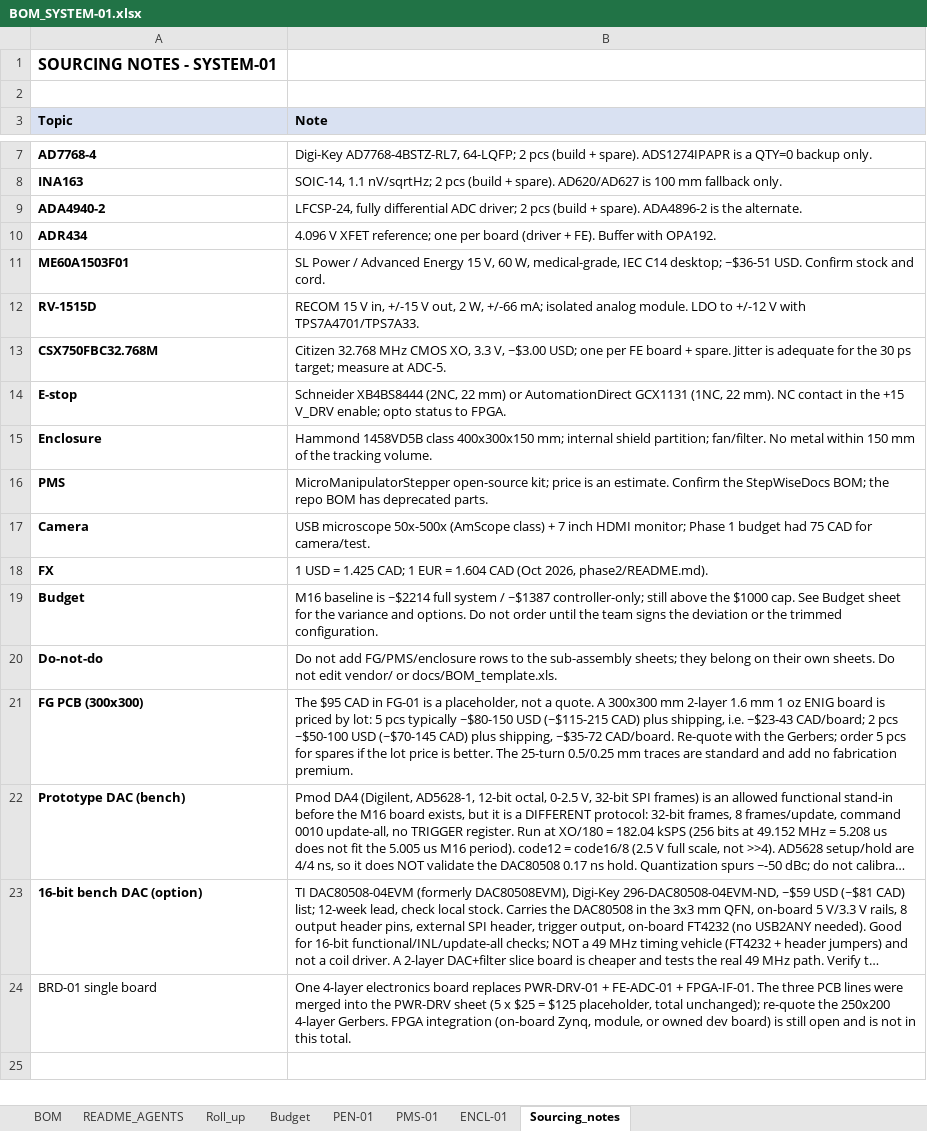
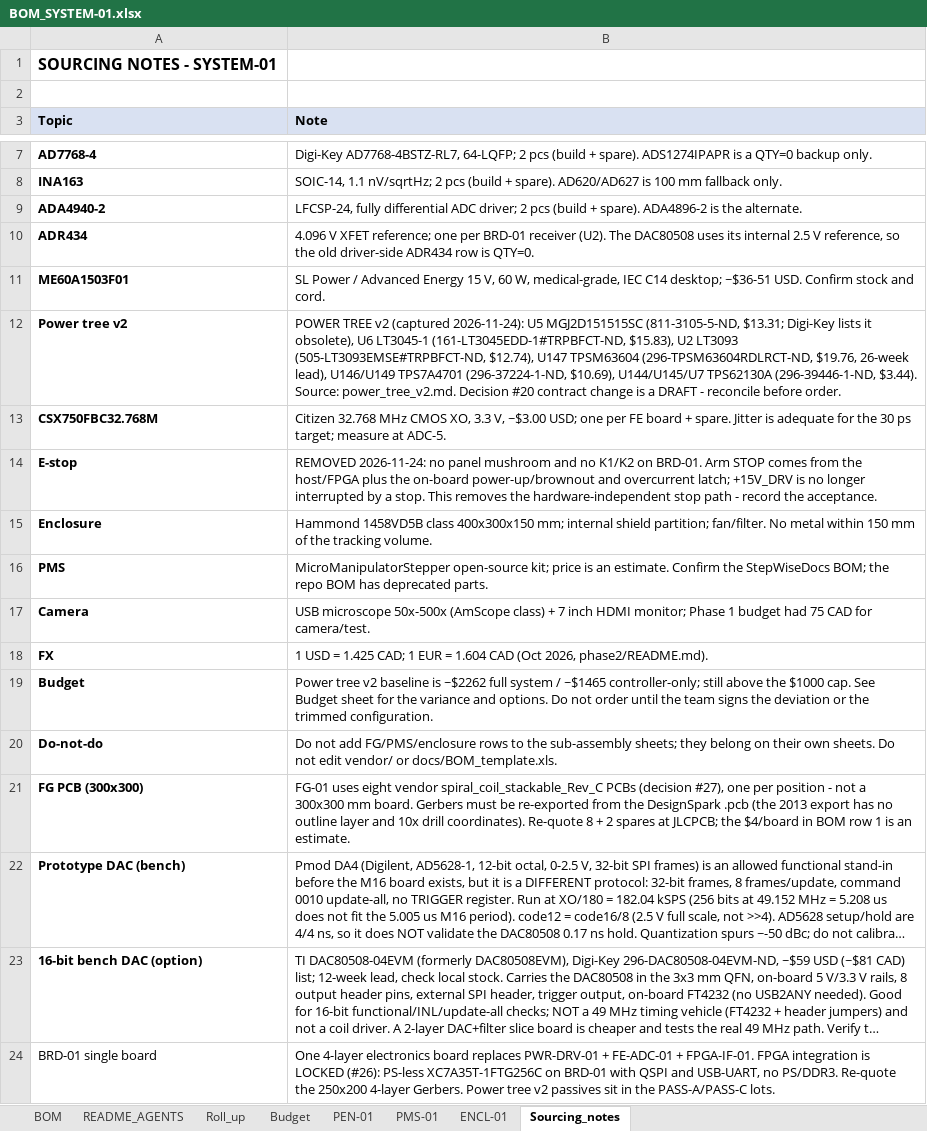
Before and after one commit to poisnoir/Capstone, an Excel workbook: hardware/bom/BOM_SYSTEM-01.xlsx, sheet Sourcing_notes, drawn as a sheet; only a part is shown, gaps mark what is left out; long unchanged cells end in …; values as stored, in another font and other column widths than the file's, no borders; removed rows and columns are numbered as before the commit, all else as after; the diff names each change by its address in the sheet, - before the commit and + after, or states it on an @@ line.

```diff
--- a/hardware/bom/BOM_SYSTEM-01.xlsx (sheet Sourcing_notes)
+++ b/hardware/bom/BOM_SYSTEM-01.xlsx (sheet Sourcing_notes)
-B10 (Note): …one per board (driver + FE). Buffer with OPA192.
+B10 (Note): …one per BRD-01 receiver (U2). The DAC80508 uses its internal 2.5 V reference, so the old driver-side ADR434 row is QTY=0.
-row 12: RV-1515D | RECOM 15 V in, +/-15 V out, 2 W, +/-66 mA; isolated analog module. LDO to +/-12 V with TPS7A4701/TPS7A33.
+row 12: Power tree v2 | POWER TREE v2 (captured 2026-11-24): U5 MGJ2D151515SC (811-3105-5-ND, $13.31; Digi-Key lists it obsolete), U6 LT3045-1 (161-LT3045EDD-1#TRPBFCT-ND, $15.83), U2 LT3093 (505-LT3093EMSE#TRPBFCT-ND, $12.74), U147 TPSM63604 (296-TPSM63604RDLRCT-ND, $19.76, 26-week lead), U146/U149 TPS7A4701 (296-37224-1-ND, $10.69), U144/U145/U7 TPS62130A (296-39446-1-ND, $3.44). Source: power_tree_v2.md. Decision #20 contract change is a DRAFT - reconcile before order.
-B14 (Note): Schneider XB4BS8444 (2NC, 22 mm) or AutomationDirect GCX1131 (1NC, 22 mm). NC contact in the +15 V_DRV enable; opto status to FPGA.
+B14 (Note): REMOVED 2026-11-24: no panel mushroom and no K1/K2 on BRD-01. Arm STOP comes from the host/FPGA plus the on-board power-up/brownout and overcurrent latch; +15V_DRV is no longer interrupted by a stop. This removes the hardware-independent stop path - record the acceptance.
-B19 (Note): M16 baseline is ~$2214 full system / ~$1387 controller-only; still…
+B19 (Note): Power tree v2 baseline is ~$2262 full system / ~$1465 controller-only; still…
-B21 (Note): The $95 CAD in FG-01 is a placeholder, not a quote. A 300x300 mm 2-layer 1.6 mm 1 oz ENIG board is priced by lot: 5 pcs typically ~$80-150 USD (~$115-215 CAD) plus shipping, i.e. ~$23-43 CAD/board; 2 pcs ~$50-100 USD (~$70-145 CAD) plus shipping, ~$35-72 CAD/board. Re-quote with the Gerbers; order 5 pcs for spares if the lot price is better. The 25-turn 0.5/0.25 mm traces are standard and add no fabrication premium.
+B21 (Note): FG-01 uses eight vendor spiral_coil_stackable_Rev_C PCBs (decision #27), one per position - not a 300x300 mm board. Gerbers must be re-exported from the DesignSpark .pcb (the 2013 export has no outline layer and 10x drill coordinates). Re-quote 8 + 2 spares at JLCPCB; the $4/board in BOM row 1 is an estimate.
-B24 (Note): …+ FPGA-IF-01. The three PCB lines were merged into the PWR-DRV sheet (5 x $25 = $125 placeholder, total unchanged); re-quote the 250x200 4-layer Gerbers. FPGA integration (on-board Zynq, module, or owned dev board) is still open and is not in this total.
+B24 (Note): …+ FPGA-IF-01. FPGA integration is LOCKED (#26): PS-less XC7A35T-1FTG256C on BRD-01 with QSPI and USB-UART, no PS/DDR3. Re-quote the 250x200 4-layer Gerbers. Power tree v2 passives sit in the PASS-A/PASS-C lots.
```
Also changed, not shown: sheet BOM, sheet Roll_up, sheet ENCL-01, sheet Budget, sheet PEN-01, sheet README_AGENTS, 1 more sheet, formulas that keep their value, 9 other files.
